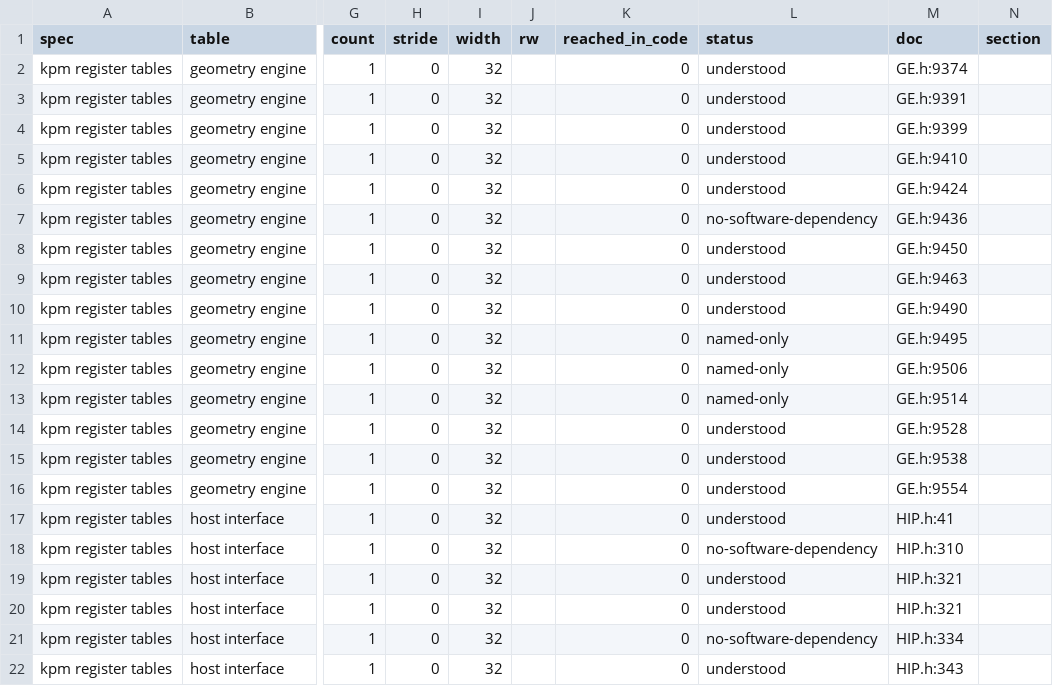
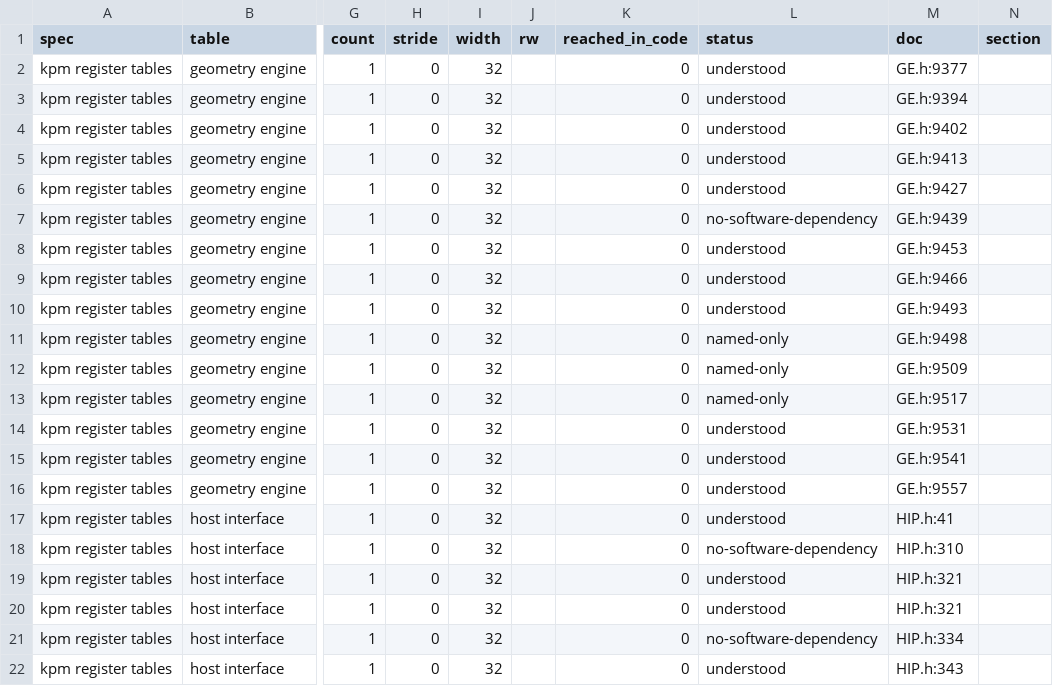
Before and after one commit to jamesbraid/kona, a TSV file: docs/inventory/spec-registers.tsv, drawn as a sheet; only a part is shown, gaps mark what is left out; the diff names each change by its address in the sheet, - before the commit and + after, or states it on an @@ line.

```diff
--- a/docs/inventory/spec-registers.tsv
+++ b/docs/inventory/spec-registers.tsv
-M2 (doc): GE.h:9374
+M2 (doc): GE.h:9377
-M3 (doc): GE.h:9391
+M3 (doc): GE.h:9394
-M4 (doc): GE.h:9399
+M4 (doc): GE.h:9402
-M5 (doc): GE.h:9410
+M5 (doc): GE.h:9413
-M6 (doc): GE.h:9424
+M6 (doc): GE.h:9427
-M7 (doc): GE.h:9436
+M7 (doc): GE.h:9439
-M8 (doc): GE.h:9450
+M8 (doc): GE.h:9453
-M9 (doc): GE.h:9463
+M9 (doc): GE.h:9466
-M10 (doc): GE.h:9490
+M10 (doc): GE.h:9493
-M11 (doc): GE.h:9495
+M11 (doc): GE.h:9498
-M12 (doc): GE.h:9506
+M12 (doc): GE.h:9509
-M13 (doc): GE.h:9514
+M13 (doc): GE.h:9517
-M14 (doc): GE.h:9528
+M14 (doc): GE.h:9531
-M15 (doc): GE.h:9538
+M15 (doc): GE.h:9541
-M16 (doc): GE.h:9554
+M16 (doc): GE.h:9557
```
Also changed, not shown: docs/inventory/summary.tsv, docs/inventory/tokens.tsv, 4 other files.
